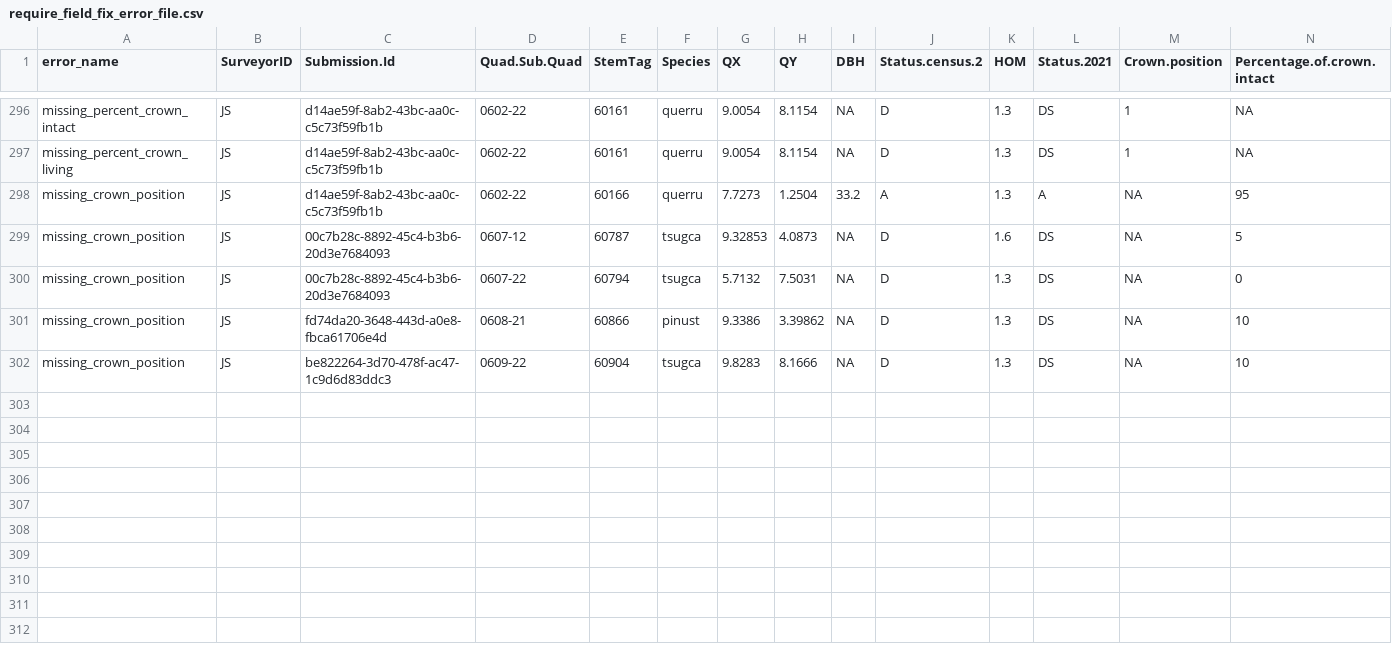
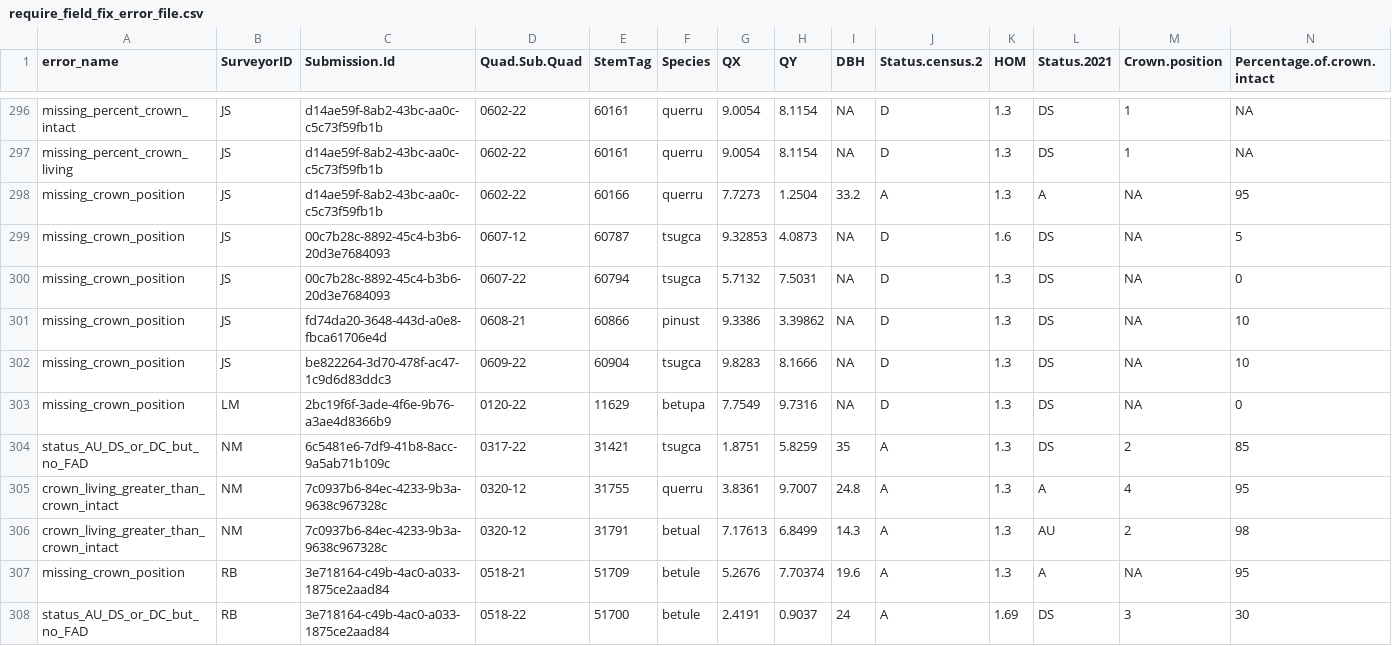
Before and after one commit to SCBI-ForestGEO/HarvardMortality, a CSV file: testthat/reports/trace_of_reports/require_field_fix_error_file.csv, drawn as a sheet; only a part is shown, gaps mark what is left out; rows hold the shown columns only; the diff names each change by its address in the sheet, - before the commit and + after, or states it on an @@ line.

```diff
--- a/testthat/reports/trace_of_reports/require_field_fix_error_file.csv
+++ b/testthat/reports/trace_of_reports/require_field_fix_error_file.csv
+row 303: missing_crown_position | LM | 2bc19f6f-3ade-4f6e-9b76-a3ae4d8366b9 | 0120-22 | 11629 | betupa | 7.7549 | 9.7316 | NA | D | 1.3 | DS | NA | 0
+row 304: status_AU_DS_or_DC_but_no_FAD | NM | 6c5481e6-7df9-41b8-8acc-9a5ab71b109c | 0317-22 | 31421 | tsugca | 1.8751 | 5.8259 | 35 | A | 1.3 | DS | 2 | 85
+row 305: crown_living_greater_than_crown_intact | NM | 7c0937b6-84ec-4233-9b3a-9638c967328c | 0320-12 | 31755 | querru | 3.8361 | 9.7007 | 24.8 | A | 1.3 | A | 4 | 95
+row 306: crown_living_greater_than_crown_intact | NM | 7c0937b6-84ec-4233-9b3a-9638c967328c | 0320-12 | 31791 | betual | 7.17613 | 6.8499 | 14.3 | A | 1.3 | AU | 2 | 98
+row 307: missing_crown_position | RB | 3e718164-c49b-4ac0-a033-1875ce2aad84 | 0518-21 | 51709 | betule | 5.2676 | 7.70374 | 19.6 | A | 1.3 | A | NA | 95
+row 308: status_AU_DS_or_DC_but_no_FAD | RB | 3e718164-c49b-4ac0-a033-1875ce2aad84 | 0518-22 | 51700 | betule | 2.4191 | 0.9037 | 24 | A | 1.69 | DS | 3 | 30
```
Also changed, not shown: testthat/reports/requires_field_fix/require_field_fix_error_file.csv, testthat/reports/trace_of_reports/quadrat_censused_duplicated_stems.csv, 3 other files.
